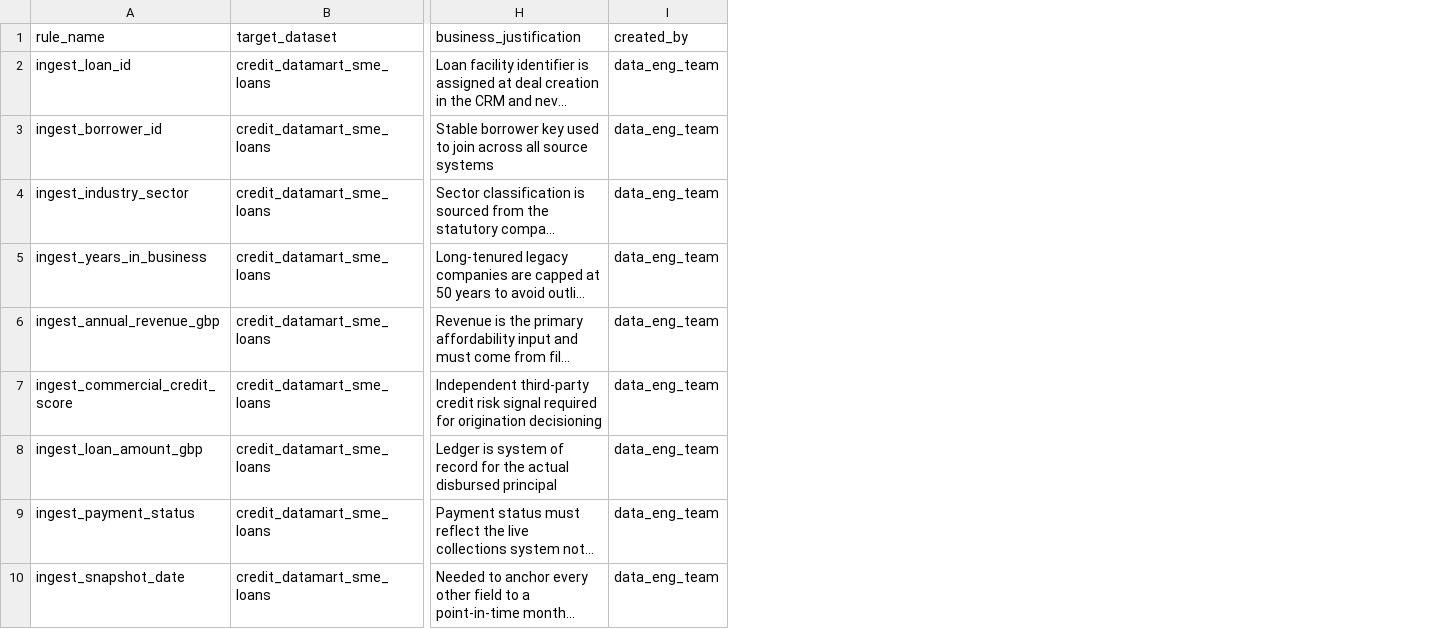
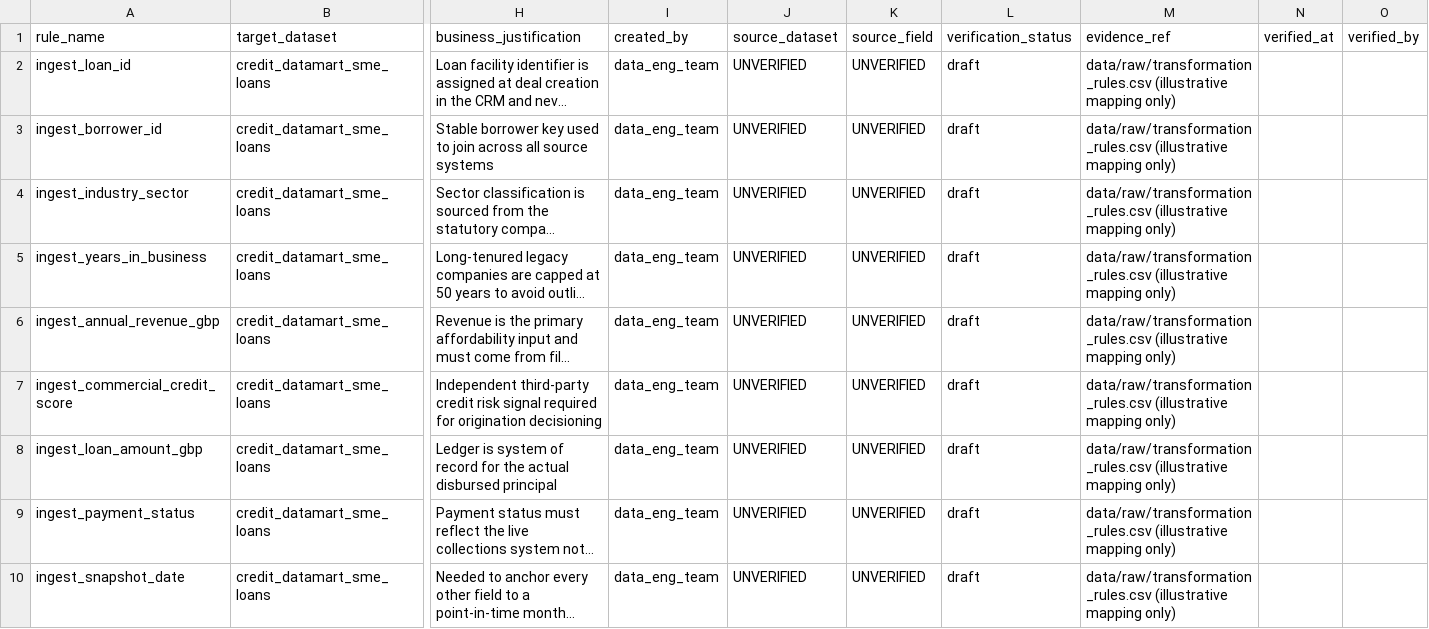
Before and after one commit to Lifewitdata/credit-risk-metadata-lineage-platform, a CSV file: data/raw/transformation_rules.csv, drawn as a sheet; only a part is shown, gaps mark what is left out; long unchanged cells end in …; the diff covers the shown part only; the diff names each change by its address in the sheet, - before the commit and + after, or states it on an @@ line.

```diff
--- a/data/raw/transformation_rules.csv
+++ b/data/raw/transformation_rules.csv
+column J (source_dataset), rows 2-10: all UNVERIFIED
+column K (source_field), rows 2-10: all UNVERIFIED
+column L (verification_status), rows 2-10: all draft
+column M (evidence_ref), rows 2-10: all data/raw/transformation_rules.csv (illustrative mapping only)
+column N (verified_at), empty
+column O (verified_by), empty
```
Also changed, not shown: 8 edited cells elsewhere in this file, data/raw/data_dictionary_control.csv, 30 other files.
